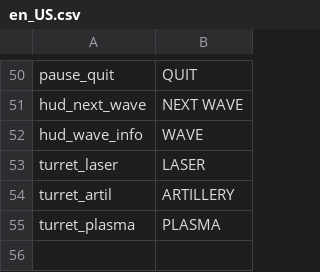
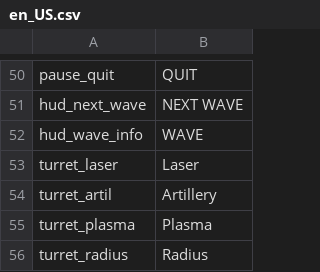
Before and after one commit to tom-bourjala/ISEN-ALG-TLE, a CSV file: Build/assets/localisation/en_US.csv, drawn as a sheet; only a part is shown, gaps mark what is left out.

Commit message:
not finished : turret selection HUD implementation

```diff
--- a/Build/assets/localisation/en_US.csv
+++ b/Build/assets/localisation/en_US.csv
@@ -52,4 +52,5 @@ hud_next_wave;NEXT WAVE
 hud_wave_info;WAVE
-turret_laser;LASER
-turret_artil;ARTILLERY
-turret_plasma;PLASMA
+turret_laser;Laser
+turret_artil;Artillery
+turret_plasma;Plasma
+turret_radius;Radius
```
Also changed, not shown: Build/assets/localisation/fr_CA.csv, Build/assets/localisation/fr_FR.csv, 1 other file.
